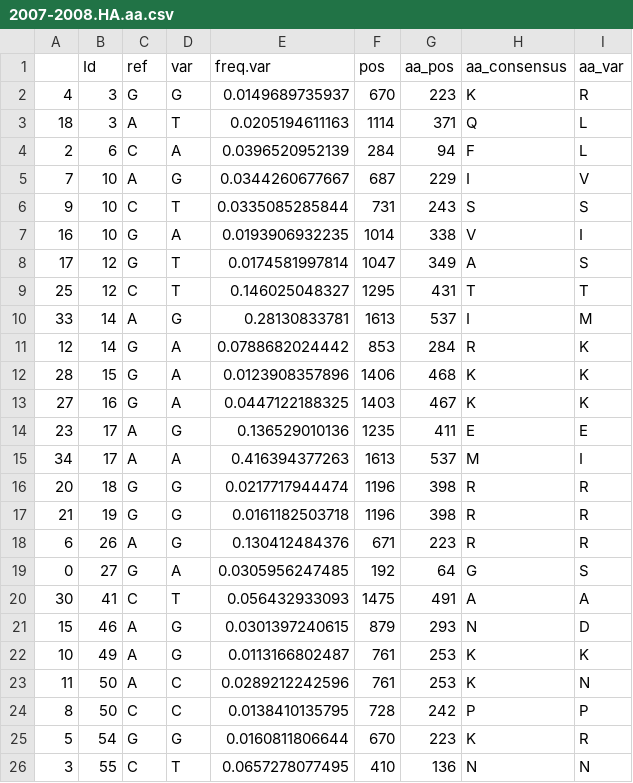
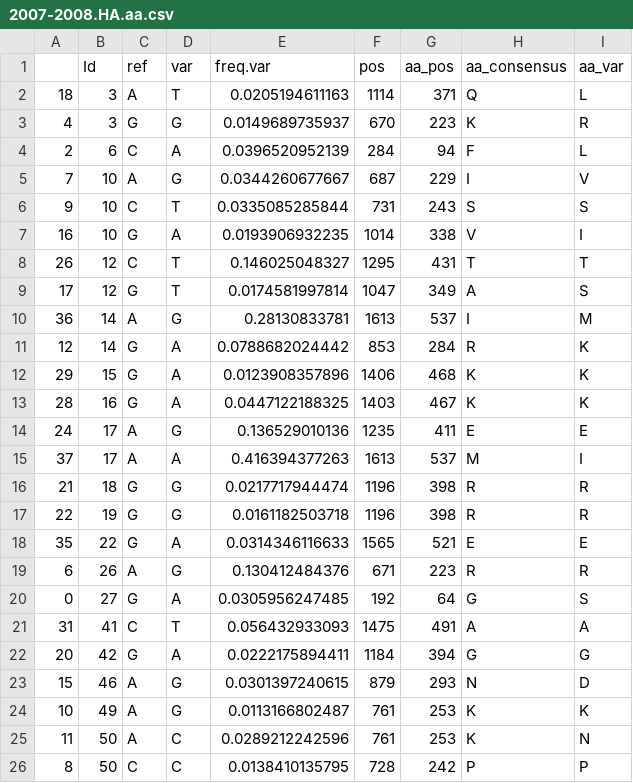
Before and after one commit to lauringlab/Fluvacs_paper, a CSV file: results/2007-2008.HA.aa.csv, drawn as a sheet; only a part is shown; the shorter side is filled out with more unchanged rows; the diff covers the shown part only.

```diff
--- a/results/2007-2008.HA.aa.csv
+++ b/results/2007-2008.HA.aa.csv
@@ -1,4 +1,4 @@
 ,Id,ref,var,freq.var,pos,aa_pos,aa_consensus,aa_var
+18,3,A,T,0.0205194611163,1114,371,Q,L
 4,3,G,G,0.0149689735937,670,223,K,R
-18,3,A,T,0.0205194611163,1114,371,Q,L
 2,6,C,A,0.0396520952139,284,94,F,L
@@ -7,15 +7,17 @@
 16,10,G,A,0.0193906932235,1014,338,V,I
+26,12,C,T,0.146025048327,1295,431,T,T
 17,12,G,T,0.0174581997814,1047,349,A,S
-25,12,C,T,0.146025048327,1295,431,T,T
-33,14,A,G,0.28130833781,1613,537,I,M
+36,14,A,G,0.28130833781,1613,537,I,M
 12,14,G,A,0.0788682024442,853,284,R,K
-28,15,G,A,0.0123908357896,1406,468,K,K
-27,16,G,A,0.0447122188325,1403,467,K,K
-23,17,A,G,0.136529010136,1235,411,E,E
-34,17,A,A,0.416394377263,1613,537,M,I
-20,18,G,G,0.0217717944474,1196,398,R,R
-21,19,G,G,0.0161182503718,1196,398,R,R
+29,15,G,A,0.0123908357896,1406,468,K,K
+28,16,G,A,0.0447122188325,1403,467,K,K
+24,17,A,G,0.136529010136,1235,411,E,E
+37,17,A,A,0.416394377263,1613,537,M,I
+21,18,G,G,0.0217717944474,1196,398,R,R
+22,19,G,G,0.0161182503718,1196,398,R,R
+35,22,G,A,0.0314346116633,1565,521,E,E
 6,26,A,G,0.130412484376,671,223,R,R
 0,27,G,A,0.0305956247485,192,64,G,S
-30,41,C,T,0.056432933093,1475,491,A,A
+31,41,C,T,0.056432933093,1475,491,A,A
+20,42,G,A,0.0222175894411,1184,394,G,G
 15,46,A,G,0.0301397240615,879,293,N,D
```
Also changed, not shown: 1 added row and 6 edited cells elsewhere in this file, results/2007-2008.HA.csv, results/2007-2008.putative.antigenic.csv, 5 other files.
